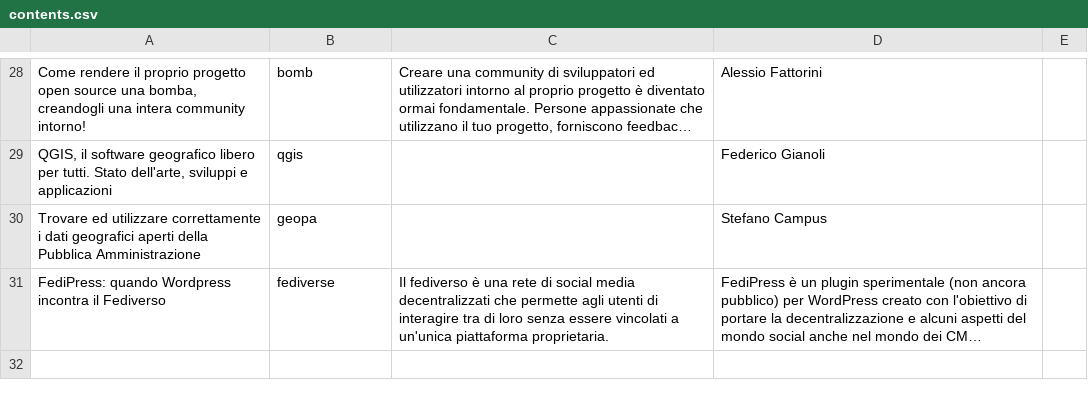
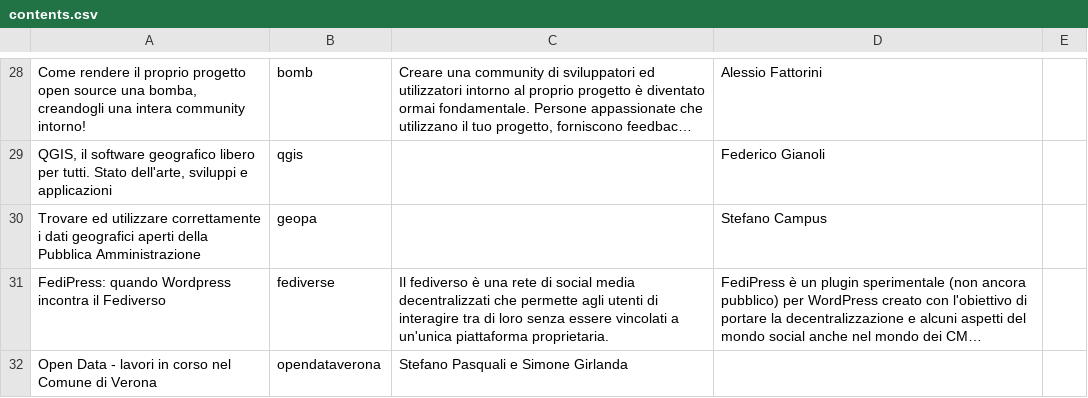
Before and after one commit to merge-it/2023, a CSV file: contents.csv, drawn as a sheet; only a part is shown, gaps mark what is left out; long unchanged cells end in …; the diff names each change by its address in the sheet, - before the commit and + after, or states it on an @@ line.

```diff
--- a/contents.csv
+++ b/contents.csv
+row 32: Open Data - lavori in corso nel Comune di Verona | opendataverona | Stefano Pasquali e Simone Girlanda
```
Also changed, not shown: 1 other file.
